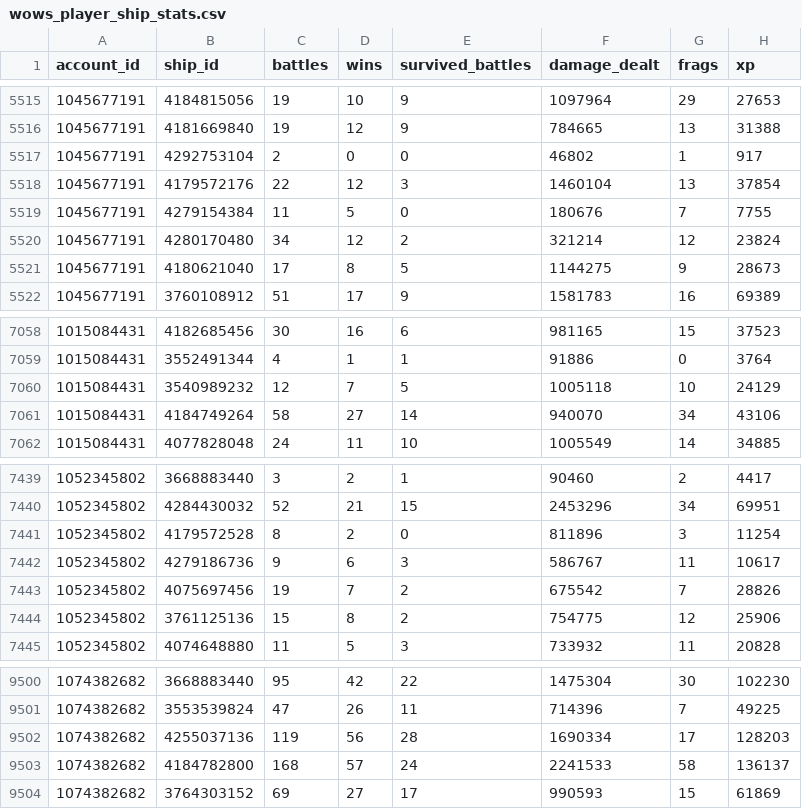
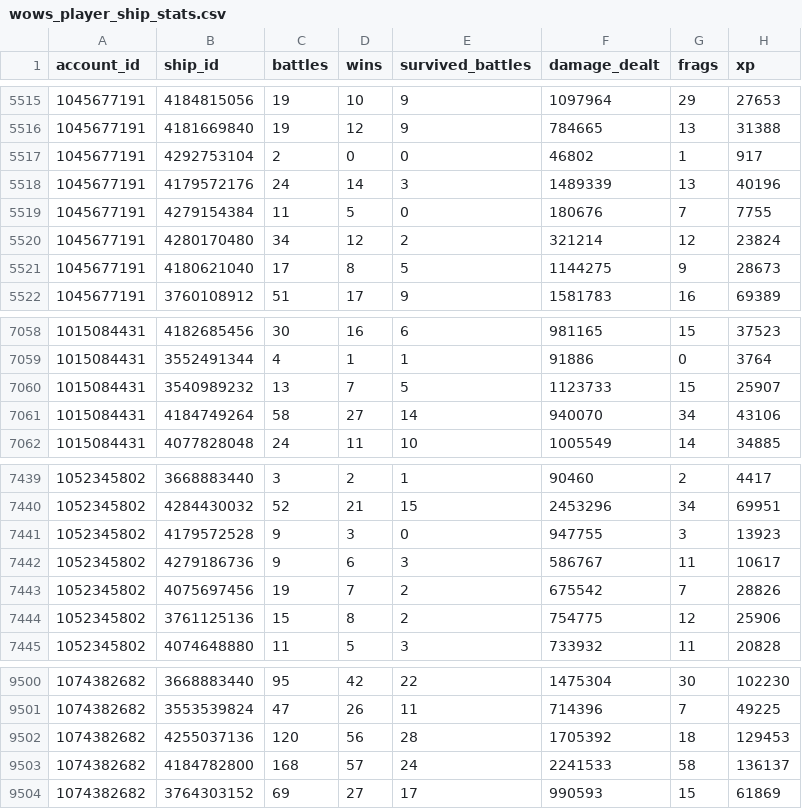
Before and after one commit to austinbynum/world-of-warships-monetization-case-study, a CSV file: 01_raw_data/wows_player_ship_stats.csv, drawn as a sheet; only a part is shown, gaps mark what is left out; the diff covers the shown part only.

Commit message:
Update dataset, collection script, and README
Fixes and documentation: apply corrected player-ship statistics in 01_raw_data/wows_player_ship_stats.csv (several battle/win/damage/xp counts adjusted), refine 01_data_collection.py by clarifying default vs. extended sampling, adding an optional extended_search_terms note, updating the progress message to estimate runtime, and reducing progress-print frequency from every 100 to every 20 accounts. Update README with a Data Volume & Sampling Note (reports extraction yields and explains hidden/private profiles and zero PvP filtering) and list of data cleaning/preparation steps applied to the CSV files. These changes improve traceability of the sample size and make the collection script behavior and runtime clearer for future runs.

```diff
--- a/01_raw_data/wows_player_ship_stats.csv
+++ b/01_raw_data/wows_player_ship_stats.csv
@@ -5517,3 +5517,3 @@ account_id,ship_id,battles,wins,survived_battles,damage_dealt,frags,xp
 1045677191,4292753104,2,0,0,46802,1,917
-1045677191,4179572176,22,12,3,1460104,13,37854
+1045677191,4179572176,24,14,3,1489339,13,40196
 1045677191,4279154384,11,5,0,180676,7,7755
@@ -7059,3 +7059,3 @@ account_id,ship_id,battles,wins,survived_battles,damage_dealt,frags,xp
 1015084431,3552491344,4,1,1,91886,0,3764
-1015084431,3540989232,12,7,5,1005118,10,24129
+1015084431,3540989232,13,7,5,1123733,15,25907
 1015084431,4184749264,58,27,14,940070,34,43106
@@ -7440,3 +7440,3 @@ account_id,ship_id,battles,wins,survived_battles,damage_dealt,frags,xp
 1052345802,4284430032,52,21,15,2453296,34,69951
-1052345802,4179572528,8,2,0,811896,3,11254
+1052345802,4179572528,9,3,0,947755,3,13923
 1052345802,4279186736,9,6,3,586767,11,10617
@@ -9501,3 +9501,3 @@ account_id,ship_id,battles,wins,survived_battles,damage_dealt,frags,xp
 1074382682,3553539824,47,26,11,714396,7,49225
-1074382682,4255037136,119,56,28,1690334,17,128203
+1074382682,4255037136,120,56,28,1705392,18,129453
 1074382682,4184782800,168,57,24,2241533,58,136137
```
Also changed, not shown: 3 added rows, 3 removed rows and 17 edited cells elsewhere in this file, 2 other files.
